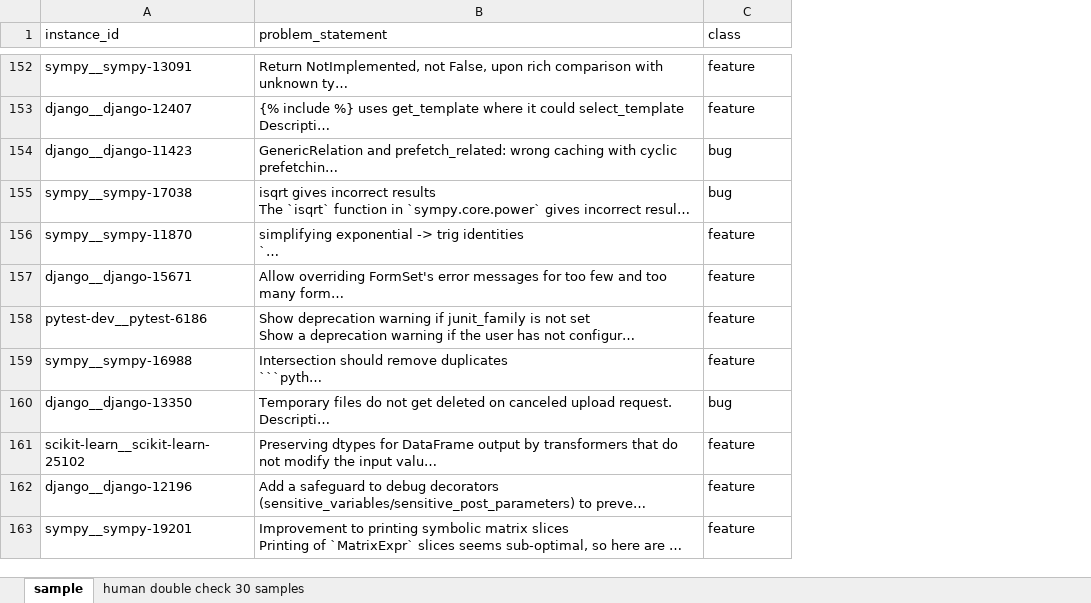
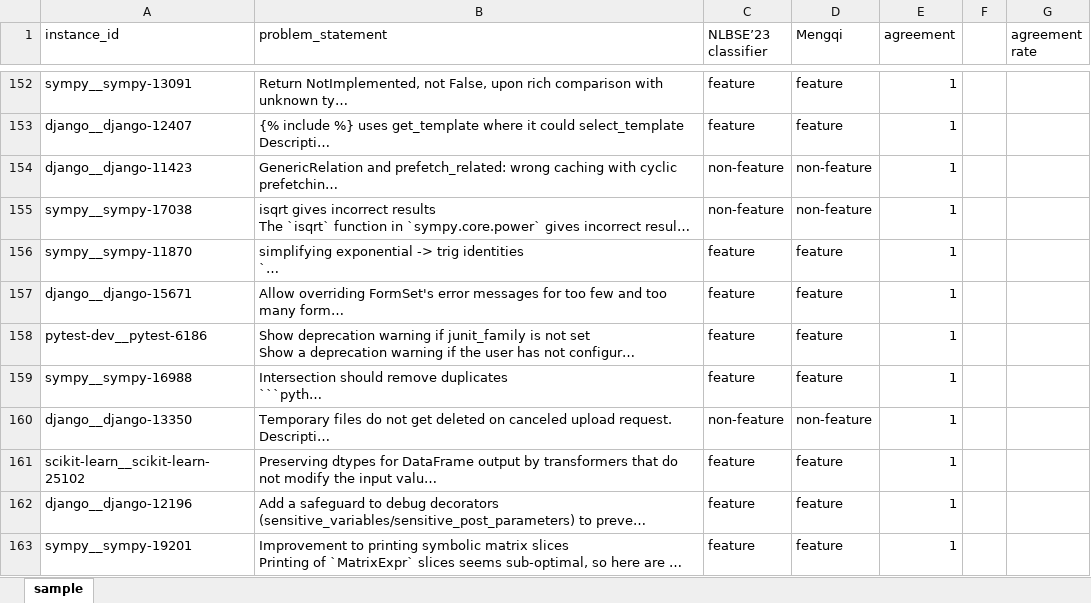
Before and after one commit to jiujiucs17/DaLIC_newexp, an Excel workbook: dataset/swebench_sample.xlsx, sheet sample, drawn as a sheet; only a part is shown, gaps mark what is left out; long unchanged cells end in …; values as stored, in another font and other column widths than the file's, no borders; the diff covers the shown part only; the diff names each change by its address in the sheet, - before the commit and + after, or states it on an @@ line.

```diff
--- a/dataset/swebench_sample.xlsx (sheet sample)
+++ b/dataset/swebench_sample.xlsx (sheet sample)
-sheet tab: human double check 30 samples
+column D (Mengqi), rows 152-163: feature | feature | non-feature | non-feature | feature | feature | feature | feature | non-feature | feature | feature | feature
+column E (agreement), rows 152-163: all 1
+column F, empty
+column G (agreement rate), empty
-C1: class
+C1: NLBSE’23 classifier
-C154:C155 (NLBSE’23 classifier): bug
+C154:C155 (NLBSE’23 classifier): non-feature
-C160 (NLBSE’23 classifier): bug
+C160 (NLBSE’23 classifier): non-feature
```
Also changed, not shown: 1 added row and 47 edited cells elsewhere in this sheet, dataset/30 Validation (Mengqi:Jim).xlsx.
